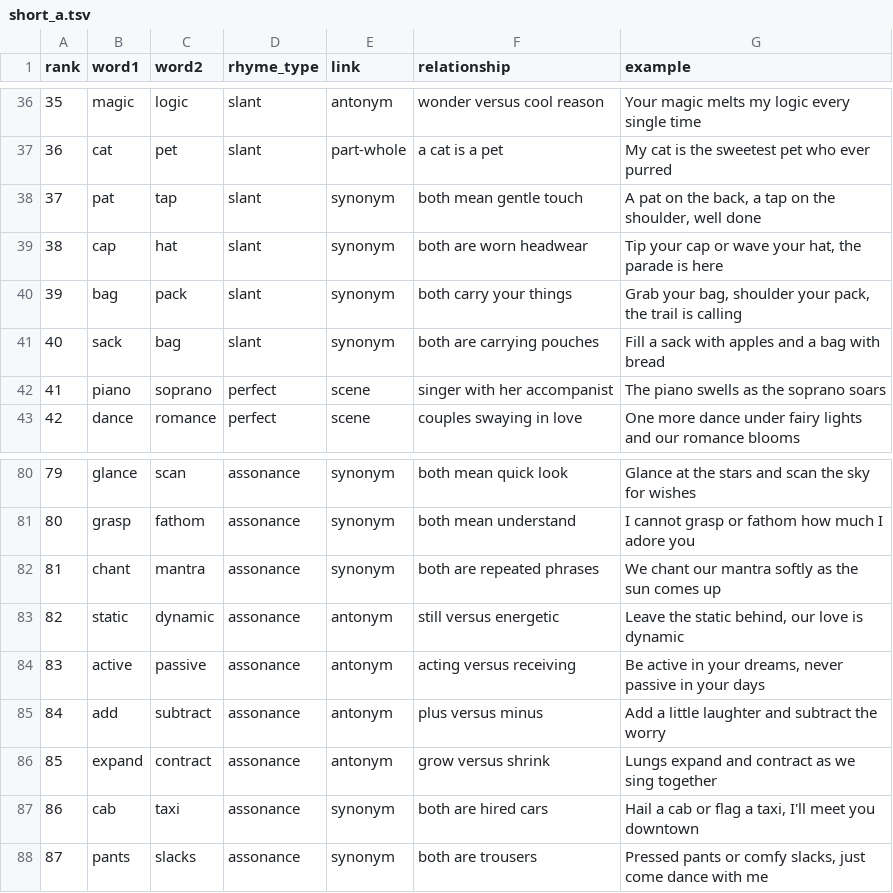
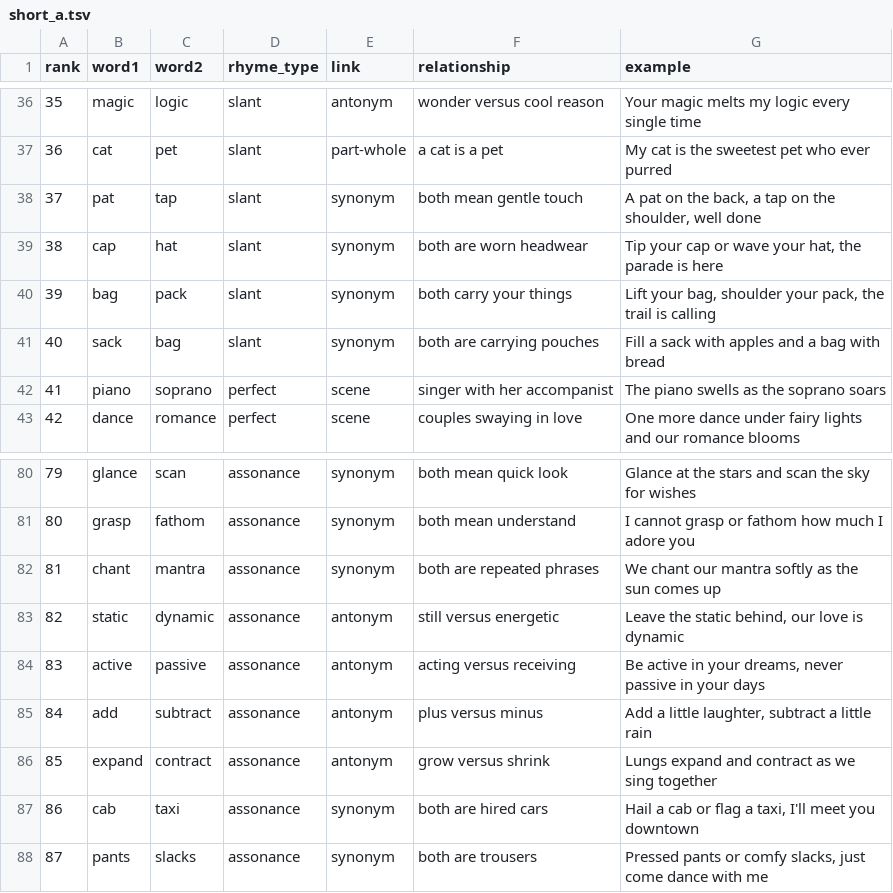
Before and after one commit to coltonss199-sys/Sharkxi, a TSV file: rhymes/results/short_a.tsv, drawn as a sheet; only a part is shown, gaps mark what is left out.

```diff
--- a/rhymes/results/short_a.tsv
+++ b/rhymes/results/short_a.tsv
@@ -39,3 +39,3 @@ rank	word1	word2	rhyme_type	link	relationship	example
 38	cap	hat	slant	synonym	both are worn headwear	Tip your cap or wave your hat, the parade is here
-39	bag	pack	slant	synonym	both carry your things	Grab your bag, shoulder your pack, the trail is calling
+39	bag	pack	slant	synonym	both carry your things	Lift your bag, shoulder your pack, the trail is calling
 40	sack	bag	slant	synonym	both are carrying pouches	Fill a sack with apples and a bag with bread
@@ -84,3 +84,3 @@ rank	word1	word2	rhyme_type	link	relationship	example
 83	active	passive	assonance	antonym	acting versus receiving	Be active in your dreams, never passive in your days
-84	add	subtract	assonance	antonym	plus versus minus	Add a little laughter and subtract the worry
+84	add	subtract	assonance	antonym	plus versus minus	Add a little laughter, subtract a little rain
 85	expand	contract	assonance	antonym	grow versus shrink	Lungs expand and contract as we sing together
```
Also changed, not shown: rhymes/results/short_i.tsv.
